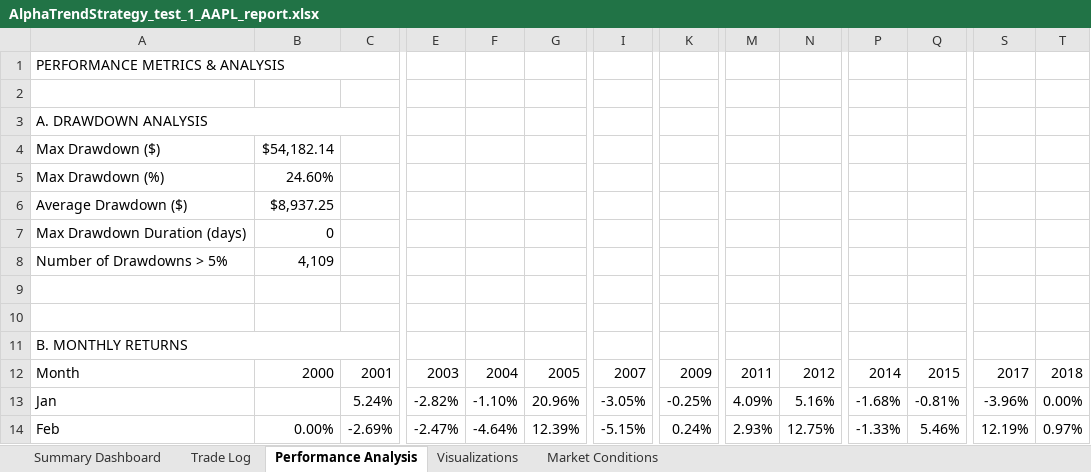
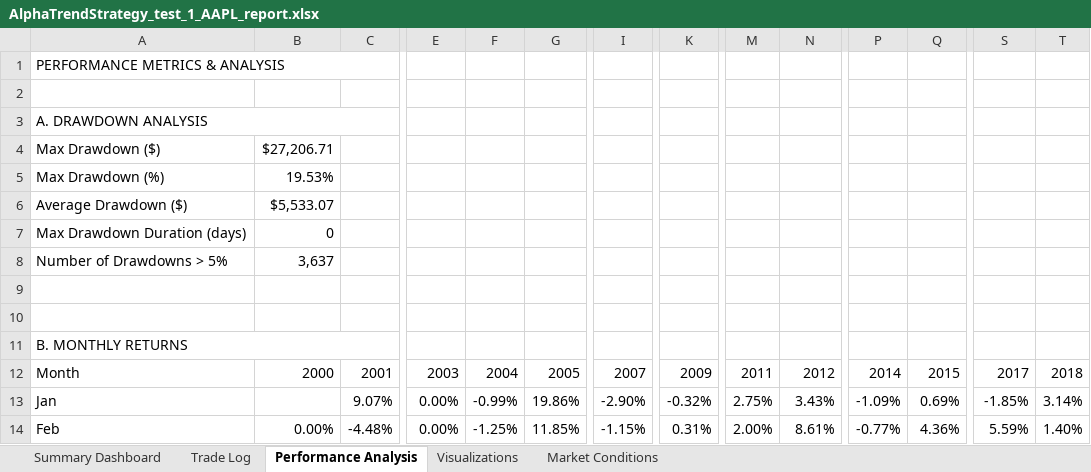
Before and after one commit to rzeminski16-cell/BackTestingFramework, an Excel workbook: logs/AlphaTrendStrategy_test_1/reports/AlphaTrendStrategy_test_1_AAPL_report.xlsx, sheet Performance Analysis, drawn as a sheet; only a part is shown, gaps mark what is left out; values as stored, in another font and other column widths than the file's, no cell formats; the diff covers the shown part only; the diff names each change by its address in the sheet, - before the commit and + after, or states it on an @@ line.

```diff
--- a/logs/AlphaTrendStrategy_test_1/reports/AlphaTrendStrategy_test_1_AAPL_report.xlsx (sheet Performance Analysis)
+++ b/logs/AlphaTrendStrategy_test_1/reports/AlphaTrendStrategy_test_1_AAPL_report.xlsx (sheet Performance Analysis)
-B4: $54,182.14
+B4: $27,206.71
-B5: 24.60%
+B5: 19.53%
-B6: $8,937.25
+B6: $5,533.07
-B8: 4,109
+B8: 3,637
-C13: 5.24%
+C13: 9.07%
-E13: -2.82%
+E13: 0.00%
-F13: -1.10%
+F13: -0.99%
-G13: 20.96%
+G13: 19.86%
-I13: -3.05%
+I13: -2.90%
-K13: -0.25%
+K13: -0.32%
-M13: 4.09%
+M13: 2.75%
-N13: 5.16%
+N13: 3.43%
-P13: -1.68%
+P13: -1.09%
-Q13: -0.81%
+Q13: 0.69%
-S13: -3.96%
+S13: -1.85%
-T13: 0.00%
+T13: 3.14%
-C14: -2.69%
+C14: -4.48%
-E14: -2.47%
+E14: 0.00%
-F14: -4.64%
+F14: -1.25%
-G14: 12.39%
+G14: 11.85%
-I14: -5.15%
+I14: -1.15%
-K14: 0.24%
+K14: 0.31%
-M14: 2.93%
+M14: 2.00%
-N14: 12.75%
+N14: 8.61%
-P14: -1.33%
+P14: -0.77%
-Q14: 5.46%
+Q14: 4.36%
-S14: 12.19%
+S14: 5.59%
-T14: 0.97%
+T14: 1.40%
```
Also changed, not shown: 249 edited cells elsewhere in this sheet, sheet Visualizations, sheet Trade Log, sheet Summary Dashboard, cell formats, 16 other files.
